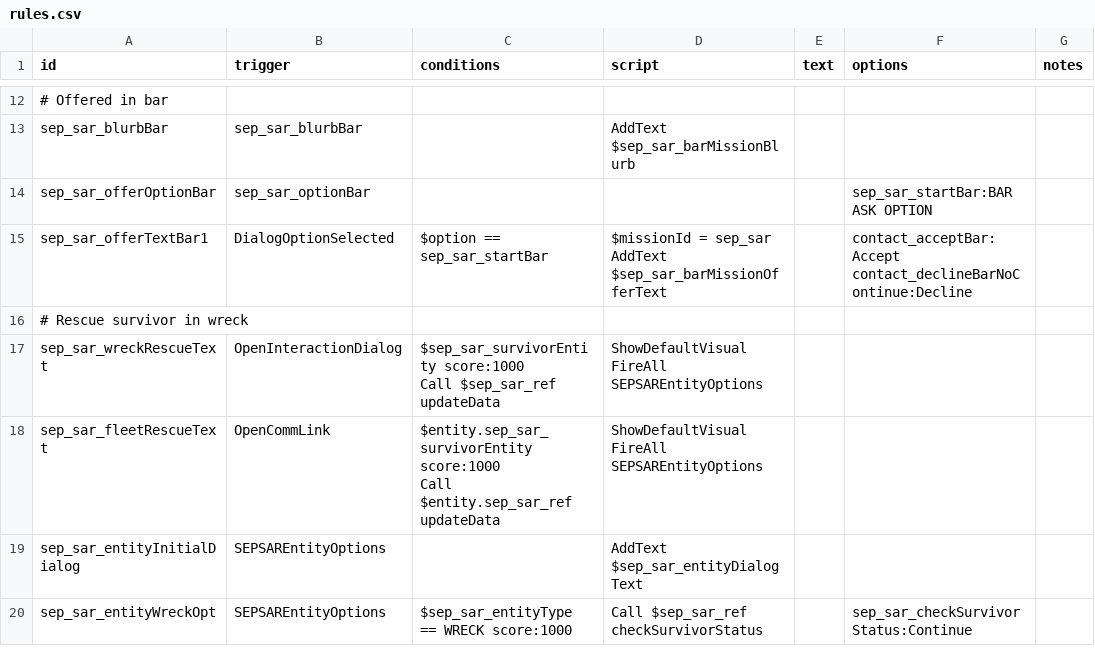
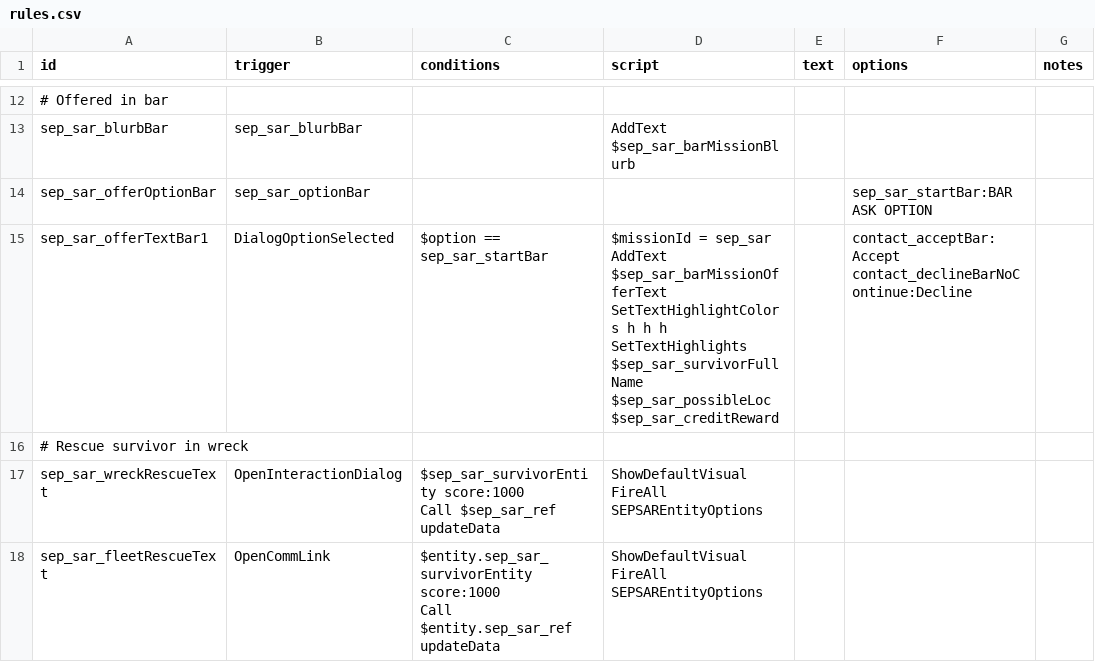
Before and after one commit to AudaxLudos/sector-expansion-pack, a CSV file: data/campaign/rules.csv, drawn as a sheet; only a part is shown, gaps mark what is left out; the shorter side is filled out with more unchanged rows.

Commit message:
Update wreck adrift dialog texts

```diff
--- a/data/campaign/rules.csv
+++ b/data/campaign/rules.csv
@@ -42,6 +42,8 @@ sep_sar_blurbBar,sep_sar_blurbBar,,AddText $sep_sar_barMissionBlurb,,,
 sep_sar_offerOptionBar,sep_sar_optionBar,,,,sep_sar_startBar:BAR ASK OPTION,
-sep_sar_offerTextBar1,DialogOptionSelected,$option == sep_sar_startBar,"$missionId = sep_sar
-AddText $sep_sar_barMissionOfferText
-",,"contact_acceptBar:Accept
-contact_declineBarNoContinue:Decline",
+sep_sar_offerTextBar1,DialogOptionSelected,$option == sep_sar_startBar,"$missionId = sep_sar
+AddText $sep_sar_barMissionOfferText
+SetTextHighlightColors h h h
+SetTextHighlights $sep_sar_survivorFullName $sep_sar_possibleLoc $sep_sar_creditReward
+",,"contact_acceptBar:Accept
+contact_declineBarNoContinue:Decline",
 # Rescue survivor in wreck,,,,,,
```
Also changed, not shown: 3 other files.
